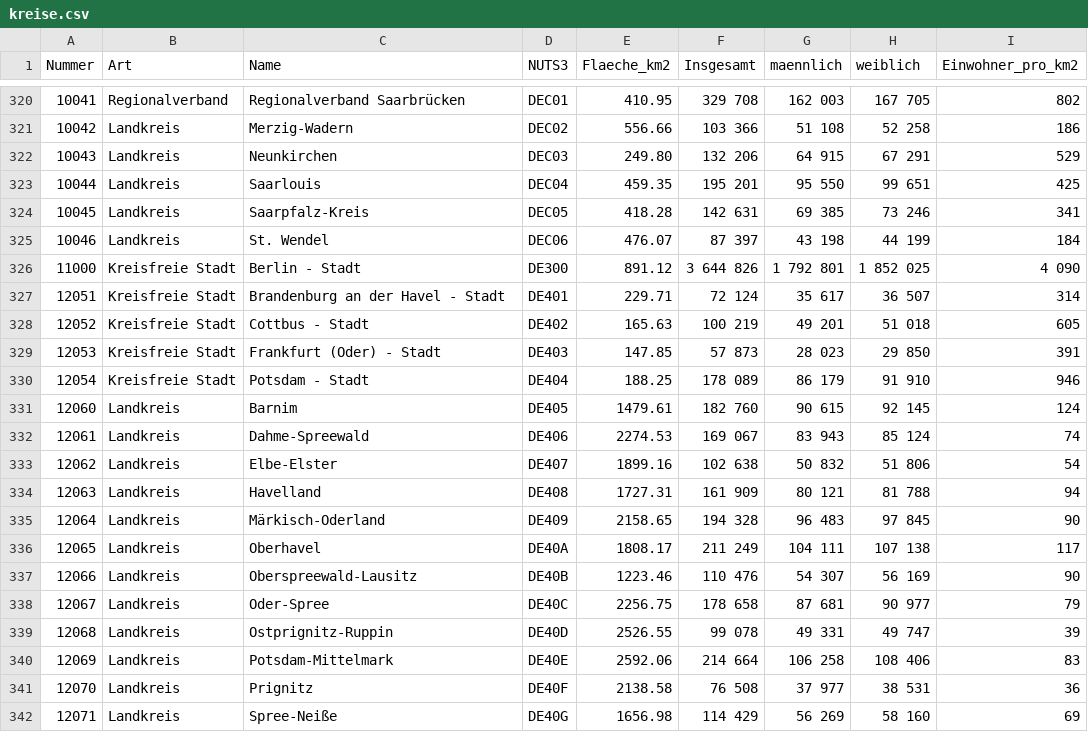
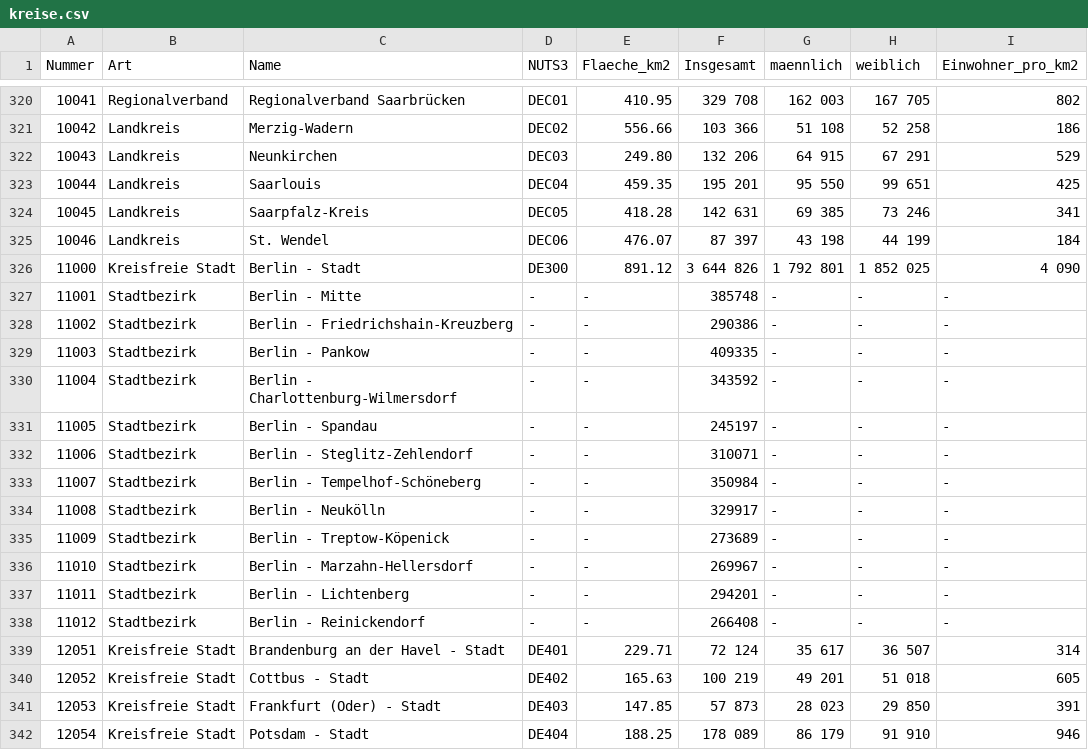
Before and after one commit to demmeler/demmeler.github.io, a CSV file: de/kreise.csv, drawn as a sheet; only a part is shown, gaps mark what is left out; the shorter side is filled out with more unchanged rows.

Commit message:
stand

```diff
--- a/de/kreise.csv
+++ b/de/kreise.csv
@@ -326,2 +326,14 @@ Nummer,Art,Name,NUTS3,Flaeche_km2,Insgesamt,maennlich,weiblich,Einwohner_pro_km2
 11000,Kreisfreie Stadt,Berlin - Stadt,DE300,891.12,3 644 826,1 792 801,1 852 025,4 090
+11001,Stadtbezirk,Berlin - Mitte,-,-,385748,-,-,-
+11002,Stadtbezirk,Berlin - Friedrichshain-Kreuzberg,-,-,290386,-,-,-
+11003,Stadtbezirk,Berlin - Pankow,-,-,409335,-,-,-
+11004,Stadtbezirk,Berlin - Charlottenburg-Wilmersdorf,-,-,343592,-,-,-
+11005,Stadtbezirk,Berlin - Spandau,-,-,245197,-,-,-
+11006,Stadtbezirk,Berlin - Steglitz-Zehlendorf,-,-,310071,-,-,-
+11007,Stadtbezirk,Berlin - Tempelhof-Schöneberg,-,-,350984,-,-,-
+11008,Stadtbezirk,Berlin - Neukölln,-,-,329917,-,-,-
+11009,Stadtbezirk,Berlin - Treptow-Köpenick,-,-,273689,-,-,-
+11010,Stadtbezirk,Berlin - Marzahn-Hellersdorf,-,-,269967,-,-,-
+11011,Stadtbezirk,Berlin - Lichtenberg,-,-,294201,-,-,-
+11012,Stadtbezirk,Berlin - Reinickendorf,-,-,266408,-,-,-
 12051,Kreisfreie Stadt,Brandenburg an der Havel - Stadt,DE401,229.71,72 124,35 617,36 507,314
```
